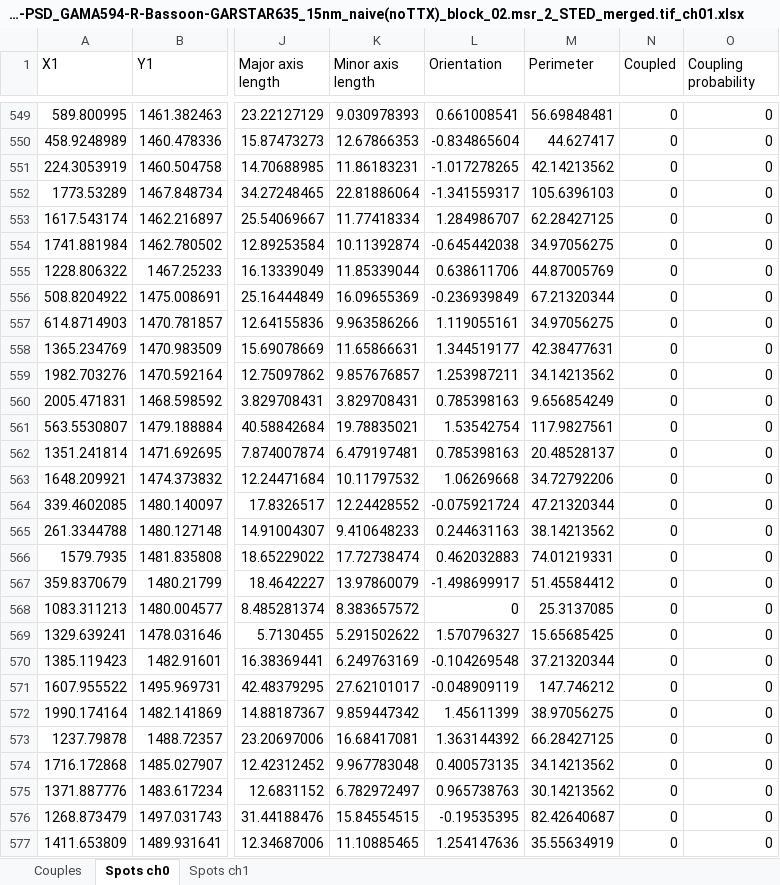
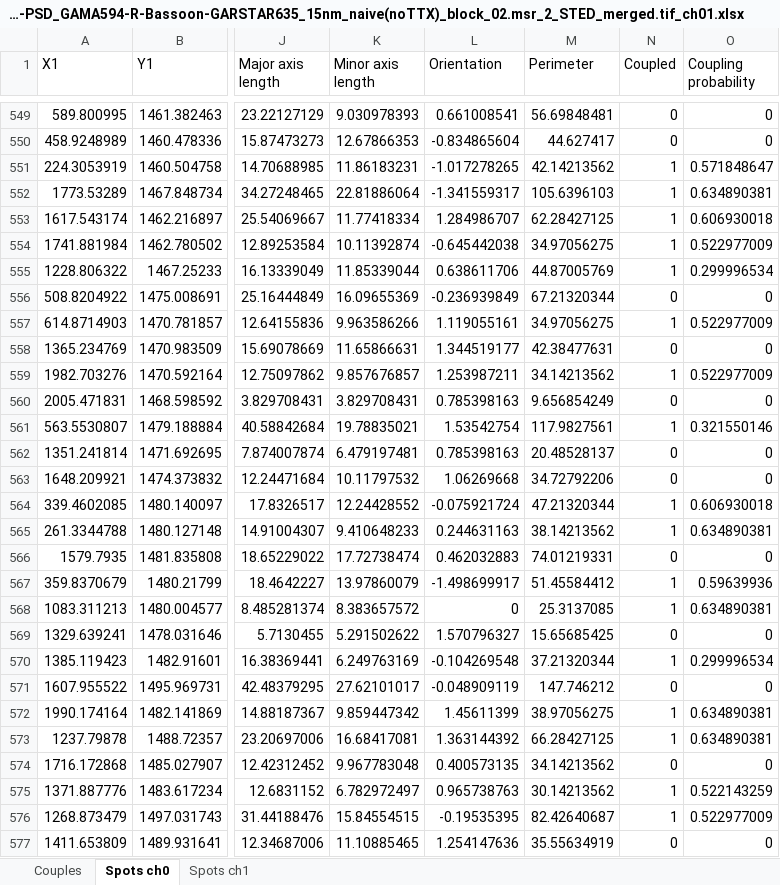
Before and after one commit to FLClab/pySODA, an Excel workbook: example_output/pySODA_0_M-PSD_GAMA594-R-Bassoon-GARSTAR635_15nm_naive(noTTX)_block_02.msr_2_STED_merged.tif_ch01.xlsx, sheet Spots ch0, drawn as a sheet; only a part is shown, gaps mark what is left out; values as stored, in another font and other column widths than the file's, no borders; the diff covers the shown part only; the diff names each change by its address in the sheet, - before the commit and + after, or states it on an @@ line.

```diff
--- a/example_output/pySODA_0_M-PSD_GAMA594-R-Bassoon-GARSTAR635_15nm_naive(noTTX)_block_02.msr_2_STED_merged.tif_ch01.xlsx (sheet Spots ch0)
+++ b/example_output/pySODA_0_M-PSD_GAMA594-R-Bassoon-GARSTAR635_15nm_naive(noTTX)_block_02.msr_2_STED_merged.tif_ch01.xlsx (sheet Spots ch0)
-N551:N555 (Coupled): 0
+N551:N555 (Coupled): 1
-O551 (Coupling probability): 0
+O551 (Coupling probability): 0.571848647
-O552 (Coupling probability): 0
+O552 (Coupling probability): 0.634890381
-O553 (Coupling probability): 0
+O553 (Coupling probability): 0.606930018
-O554 (Coupling probability): 0
+O554 (Coupling probability): 0.522977009
-O555 (Coupling probability): 0
+O555 (Coupling probability): 0.299996534
-N557 (Coupled): 0
+N557 (Coupled): 1
-O557 (Coupling probability): 0
+O557 (Coupling probability): 0.522977009
-N559 (Coupled): 0
+N559 (Coupled): 1
-O559 (Coupling probability): 0
+O559 (Coupling probability): 0.522977009
-N561 (Coupled): 0
+N561 (Coupled): 1
-O561 (Coupling probability): 0
+O561 (Coupling probability): 0.321550146
-N564:N565 (Coupled): 0
+N564:N565 (Coupled): 1
-O564 (Coupling probability): 0
+O564 (Coupling probability): 0.606930018
-O565 (Coupling probability): 0
+O565 (Coupling probability): 0.634890381
-N567:N568 (Coupled): 0
+N567:N568 (Coupled): 1
-O567 (Coupling probability): 0
+O567 (Coupling probability): 0.59639936
-O568 (Coupling probability): 0
+O568 (Coupling probability): 0.634890381
-N570 (Coupled): 0
+N570 (Coupled): 1
-O570 (Coupling probability): 0
+O570 (Coupling probability): 0.299996534
-N572:N573 (Coupled): 0
+N572:N573 (Coupled): 1
-O572:O573 (Coupling probability): 0
+O572:O573 (Coupling probability): 0.634890381
-N575:N576 (Coupled): 0
+N575:N576 (Coupled): 1
-O575 (Coupling probability): 0
+O575 (Coupling probability): 0.522143259
-O576 (Coupling probability): 0
+O576 (Coupling probability): 0.522977009
```
Also changed, not shown: 1184 edited cells elsewhere in this sheet, sheet Couples, sheet Spots ch1, example_output/pySODA_results_example_image.xlsx, 9 other files.
